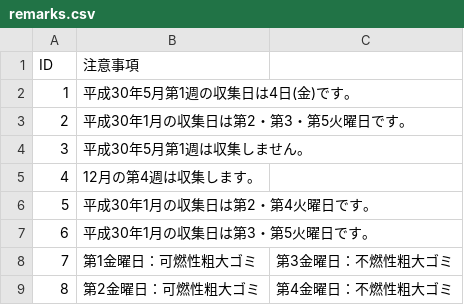
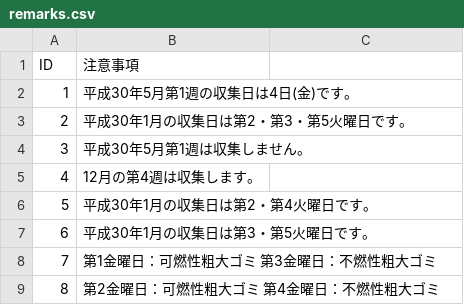
Before and after one commit to tokushima5374/awashi, a CSV file: data/remarks.csv, drawn as a sheet.

Commit message:
Update remarks.csv

```diff
--- a/data/remarks.csv
+++ b/data/remarks.csv
@@ -7,3 +7,3 @@ ID,注意事項
 6,平成30年1月の収集日は第3・第5火曜日です。
-7,第1金曜日：可燃性粗大ゴミ,第3金曜日：不燃性粗大ゴミ
-8,第2金曜日：可燃性粗大ゴミ,第4金曜日：不燃性粗大ゴミ
+7,第1金曜日：可燃性粗大ゴミ 第3金曜日：不燃性粗大ゴミ
+8,第2金曜日：可燃性粗大ゴミ 第4金曜日：不燃性粗大ゴミ
```
